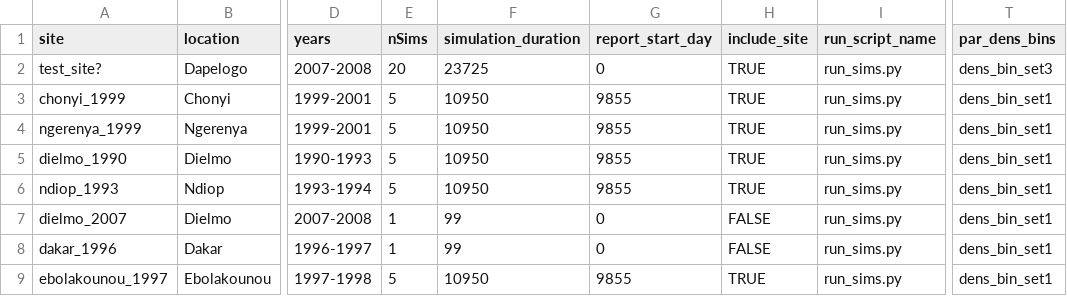
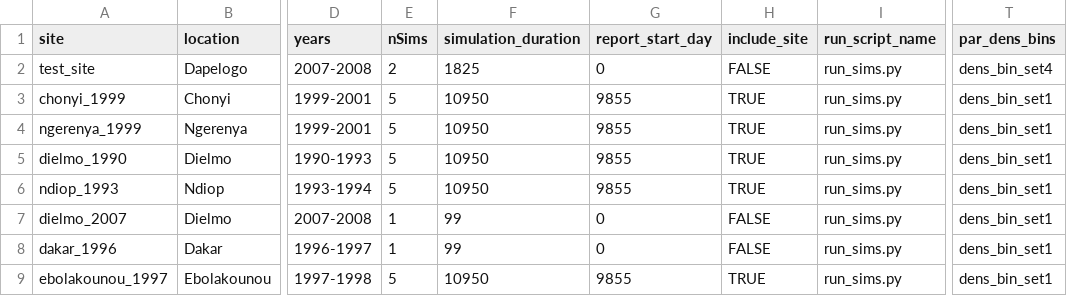
Before and after one commit to InstituteforDiseaseModeling/malaria-model_validation, a CSV file: simulation_inputs/simulation_coordinator.csv, drawn as a sheet; only a part is shown, gaps mark what is left out; the diff names each change by its address in the sheet, - before the commit and + after, or states it on an @@ line.

Commit message:
add call to likelihood for parasite density and fix typo in likelihood function

```diff
--- a/simulation_inputs/simulation_coordinator.csv
+++ b/simulation_inputs/simulation_coordinator.csv
-A2 (site): test_site?
+A2 (site): test_site
-E2 (nSims): 20
+E2 (nSims): 2
-F2 (simulation_duration): 23725
+F2 (simulation_duration): 1825
-H2 (include_site): TRUE
+H2 (include_site): FALSE
-T2 (par_dens_bins): dens_bin_set3
+T2 (par_dens_bins): dens_bin_set4
```
Also changed, not shown: 3 other files.
